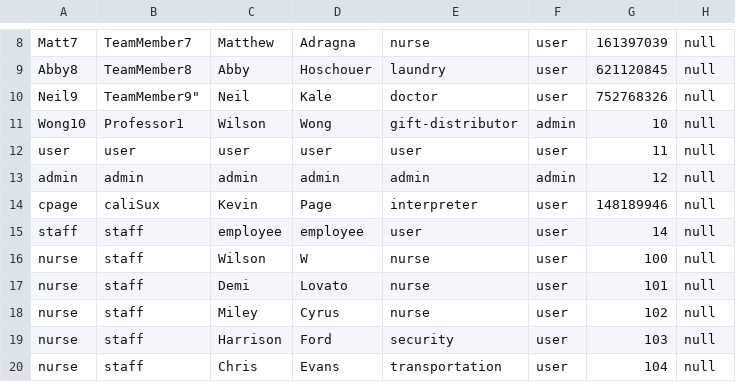
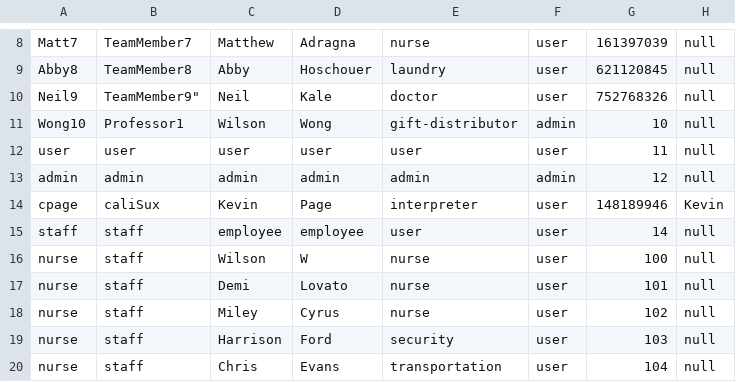
Before and after one commit to neilkale/team-c-project, a CSV file: src/main/resources/edu/wpi/cs3733.c22.teamC/CSV_Files/EmployeeC.csv, drawn as a sheet; only a part is shown, gaps mark what is left out.

```diff
--- a/src/main/resources/edu/wpi/cs3733.c22.teamC/CSV_Files/EmployeeC.csv
+++ b/src/main/resources/edu/wpi/cs3733.c22.teamC/CSV_Files/EmployeeC.csv
@@ -13,3 +13,3 @@ user,user,user,user,user,user,11,null
 admin,admin,admin,admin,admin,admin,12,null
-cpage,caliSux,Kevin,Page,interpreter,user,148189946,null
+cpage,caliSux,Kevin,Page,interpreter,user,148189946,Kevin
 staff,staff,employee,employee,user,user,14,null
```
Also changed, not shown: build/resources/main/edu/wpi/cs3733.c22.teamC/CSV_Files/EmployeeC.csv, 9 other files.
